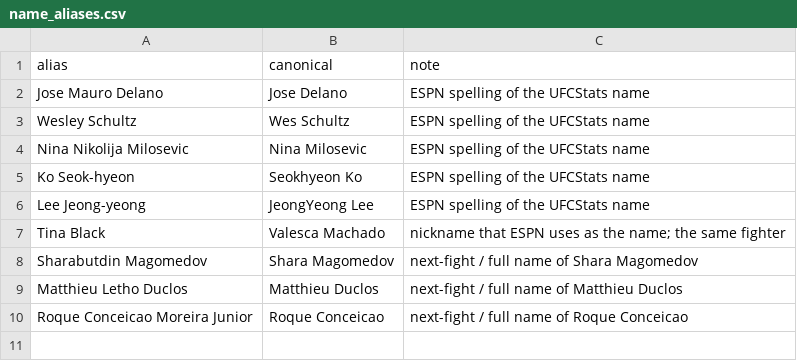
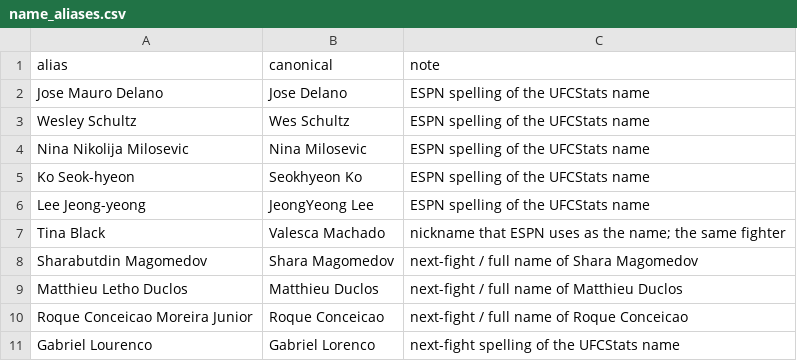
Before and after one commit to larissapavan/fight-intelligence, a CSV file: data/raw/name_aliases.csv, drawn as a sheet.

```diff
--- a/data/raw/name_aliases.csv
+++ b/data/raw/name_aliases.csv
@@ -10 +10,2 @@ Matthieu Letho Duclos,Matthieu Duclos,next-fight / full name of Matthieu Duclos
 Roque Conceicao Moreira Junior,Roque Conceicao,next-fight / full name of Roque Conceicao
+Gabriel Lourenco,Gabriel Lorenco,next-fight spelling of the UFCStats name
```
Also changed, not shown: data/raw/fighter_photos.csv, data/raw/manual_fights.csv, 12 other files.
